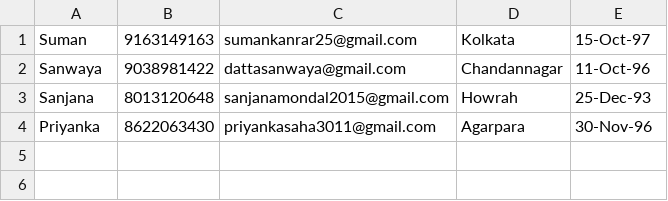
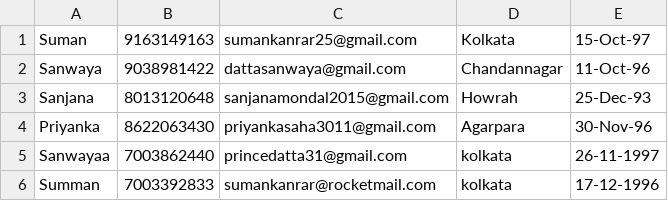
Before and after one commit to SumanKanrar-IEM/VIRTUAL-PHONE, a CSV file: MINOR PROJECT/contacts.csv, drawn as a sheet.

```diff
--- a/MINOR PROJECT/contacts.csv
+++ b/MINOR PROJECT/contacts.csv
@@ -4 +4,3 @@ Sanjana,8013120648,sanjanamondal2015@gmail.com,Howrah,25-Dec-93
 Priyanka,8622063430,priyankasaha3011@gmail.com,Agarpara,30-Nov-96
+Sanwayaa,7003862440,princedatta31@gmail.com,kolkata,26-11-1997
+Summan,7003392833,sumankanrar@rocketmail.com,kolkata,17-12-1996
```
Also changed, not shown: 24 other files.
